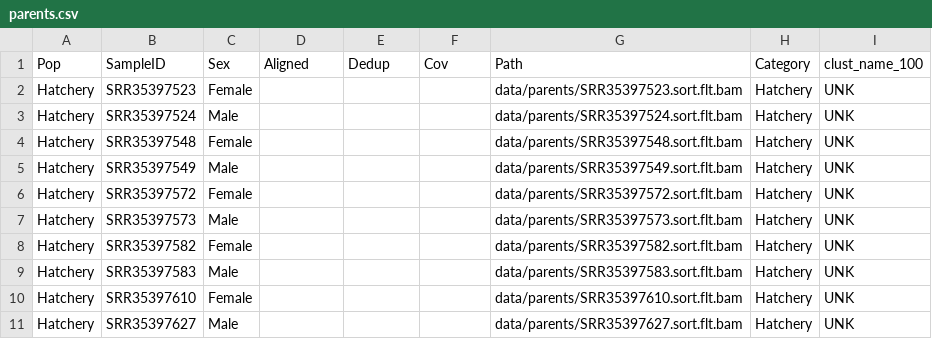
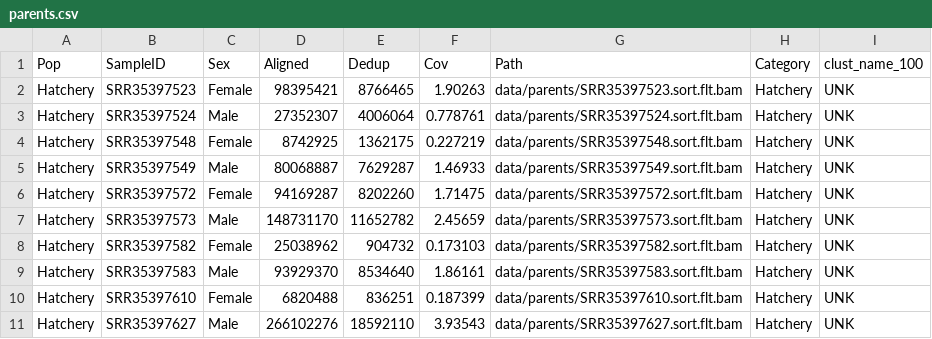
Before and after one commit to MacCampbell/longfin-histories, a CSV file: meta/parents.csv, drawn as a sheet.

```diff
--- a/meta/parents.csv
+++ b/meta/parents.csv
@@ -1,11 +1,11 @@
 Pop,SampleID,Sex,Aligned,Dedup,Cov,Path,Category,clust_name_100
-Hatchery,SRR35397523,Female,,,,data/parents/SRR35397523.sort.flt.bam,Hatchery,UNK
-Hatchery,SRR35397524,Male,,,,data/parents/SRR35397524.sort.flt.bam,Hatchery,UNK
-Hatchery,SRR35397548,Female,,,,data/parents/SRR35397548.sort.flt.bam,Hatchery,UNK
-Hatchery,SRR35397549,Male,,,,data/parents/SRR35397549.sort.flt.bam,Hatchery,UNK
-Hatchery,SRR35397572,Female,,,,data/parents/SRR35397572.sort.flt.bam,Hatchery,UNK
-Hatchery,SRR35397573,Male,,,,data/parents/SRR35397573.sort.flt.bam,Hatchery,UNK
-Hatchery,SRR35397582,Female,,,,data/parents/SRR35397582.sort.flt.bam,Hatchery,UNK
-Hatchery,SRR35397583,Male,,,,data/parents/SRR35397583.sort.flt.bam,Hatchery,UNK
-Hatchery,SRR35397610,Female,,,,data/parents/SRR35397610.sort.flt.bam,Hatchery,UNK
-Hatchery,SRR35397627,Male,,,,data/parents/SRR35397627.sort.flt.bam,Hatchery,UNK
+Hatchery,SRR35397523,Female,98395421,8766465,1.90263,data/parents/SRR35397523.sort.flt.bam,Hatchery,UNK
+Hatchery,SRR35397524,Male,27352307,4006064,0.778761,data/parents/SRR35397524.sort.flt.bam,Hatchery,UNK
+Hatchery,SRR35397548,Female,8742925,1362175,0.227219,data/parents/SRR35397548.sort.flt.bam,Hatchery,UNK
+Hatchery,SRR35397549,Male,80068887,7629287,1.46933,data/parents/SRR35397549.sort.flt.bam,Hatchery,UNK
+Hatchery,SRR35397572,Female,94169287,8202260,1.71475,data/parents/SRR35397572.sort.flt.bam,Hatchery,UNK
+Hatchery,SRR35397573,Male,148731170,11652782,2.45659,data/parents/SRR35397573.sort.flt.bam,Hatchery,UNK
+Hatchery,SRR35397582,Female,25038962,904732,0.173103,data/parents/SRR35397582.sort.flt.bam,Hatchery,UNK
+Hatchery,SRR35397583,Male,93929370,8534640,1.86161,data/parents/SRR35397583.sort.flt.bam,Hatchery,UNK
+Hatchery,SRR35397610,Female,6820488,836251,0.187399,data/parents/SRR35397610.sort.flt.bam,Hatchery,UNK
+Hatchery,SRR35397627,Male,266102276,18592110,3.93543,data/parents/SRR35397627.sort.flt.bam,Hatchery,UNK
```
Also changed, not shown: 5 other files.
